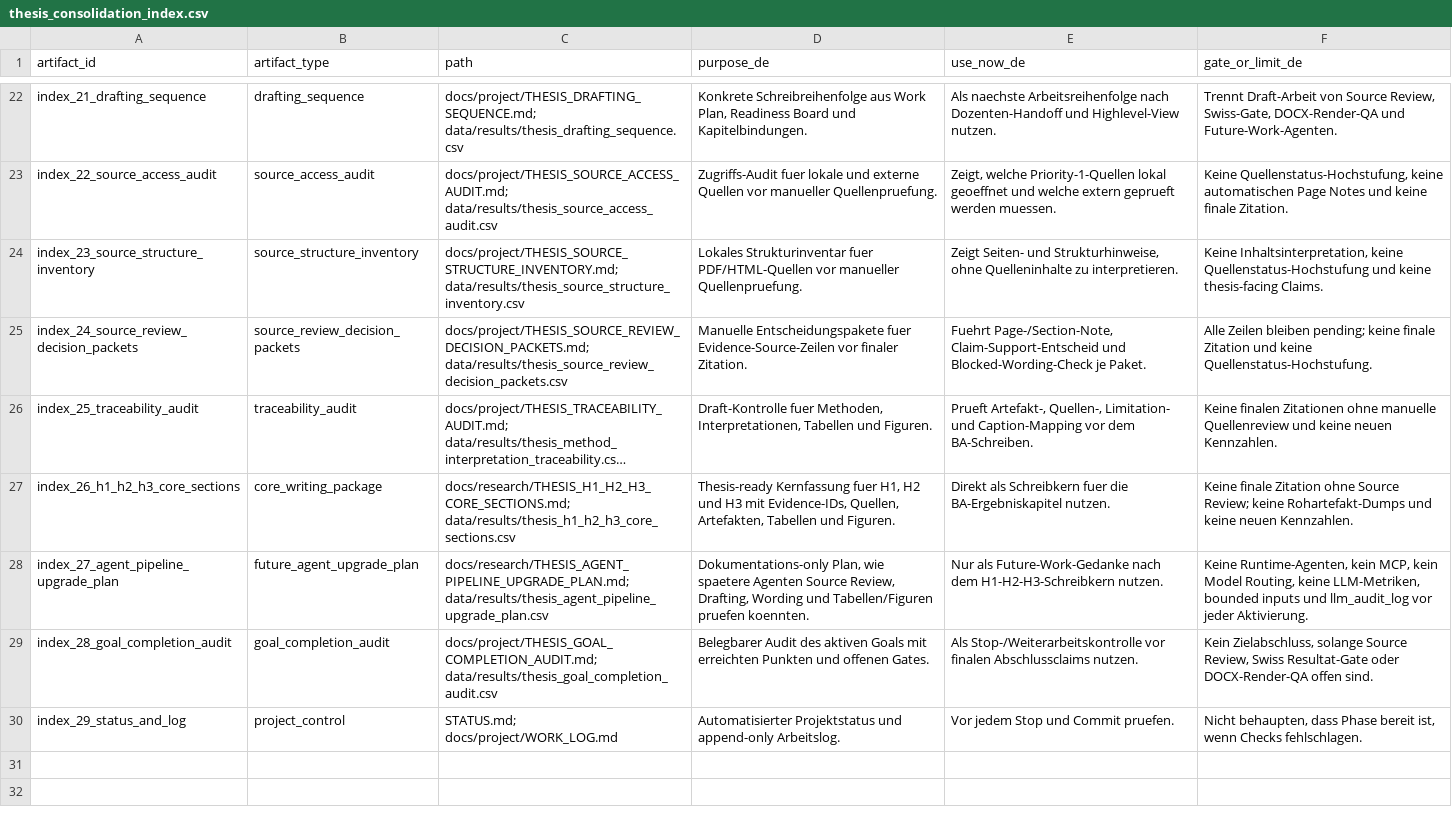
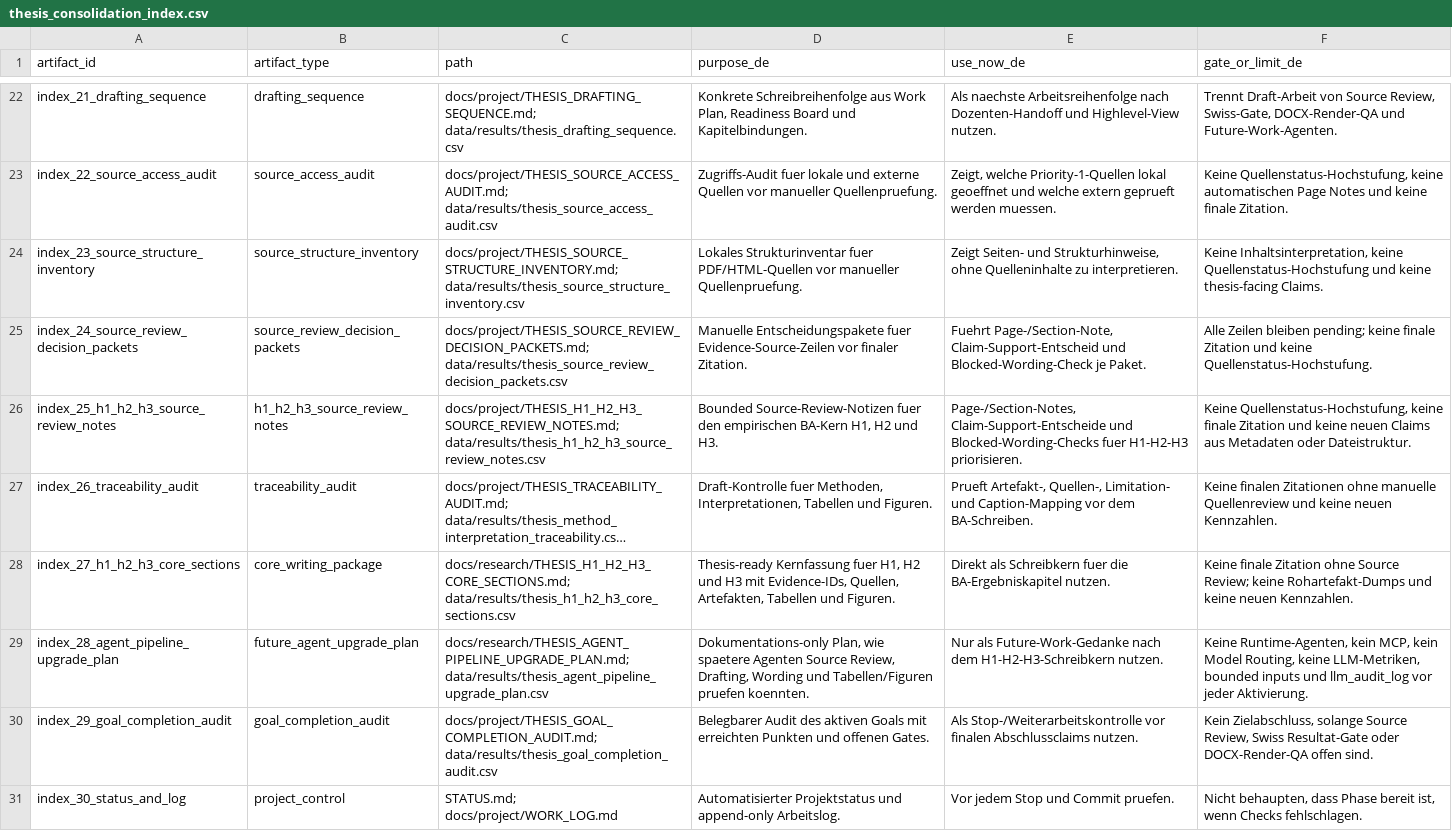
Before and after one commit to Pablozh123/multi-agent-orchestration-informational-efficiency, a CSV file: data/results/thesis_consolidation_index.csv, drawn as a sheet; only a part is shown, gaps mark what is left out; long unchanged cells end in …; addresses are those after the commit; the diff names each change by its address in the sheet, - before the commit and + after, or states it on an @@ line.

Commit message:
docs: add h1 h2 h3 source review notes

```diff
--- a/data/results/thesis_consolidation_index.csv
+++ b/data/results/thesis_consolidation_index.csv
+row 26: index_25_h1_h2_h3_source_review_notes | h1_h2_h3_source_review_notes | docs/project/THESIS_H1_H2_H3_SOURCE_REVIEW_NOTES.md; data/results/thesis_h1_h2_h3_source_review_notes.csv | Bounded Source-Review-Notizen fuer den empirischen BA-Kern H1, H2 und H3. | Page-/Section-Notes, Claim-Support-Entscheide und Blocked-Wording-Checks fuer H1-H2-H3 priorisieren. | Keine Quellenstatus-Hochstufung, keine finale Zitation und keine neuen Claims aus Metadaten oder Dateistruktur.
-A27 (artifact_id): index_25_traceability_audit
+A27 (artifact_id): index_26_traceability_audit
-A28 (artifact_id): index_26_h1_h2_h3_core_sections
+A28 (artifact_id): index_27_h1_h2_h3_core_sections
-A29 (artifact_id): index_27_agent_pipeline_upgrade_plan
+A29 (artifact_id): index_28_agent_pipeline_upgrade_plan
-A30 (artifact_id): index_28_goal_completion_audit
+A30 (artifact_id): index_29_goal_completion_audit
-A31 (artifact_id): index_29_status_and_log
+A31 (artifact_id): index_30_status_and_log
```
Also changed, not shown: data/results/thesis_goal_completion_audit.csv, 14 other files.
